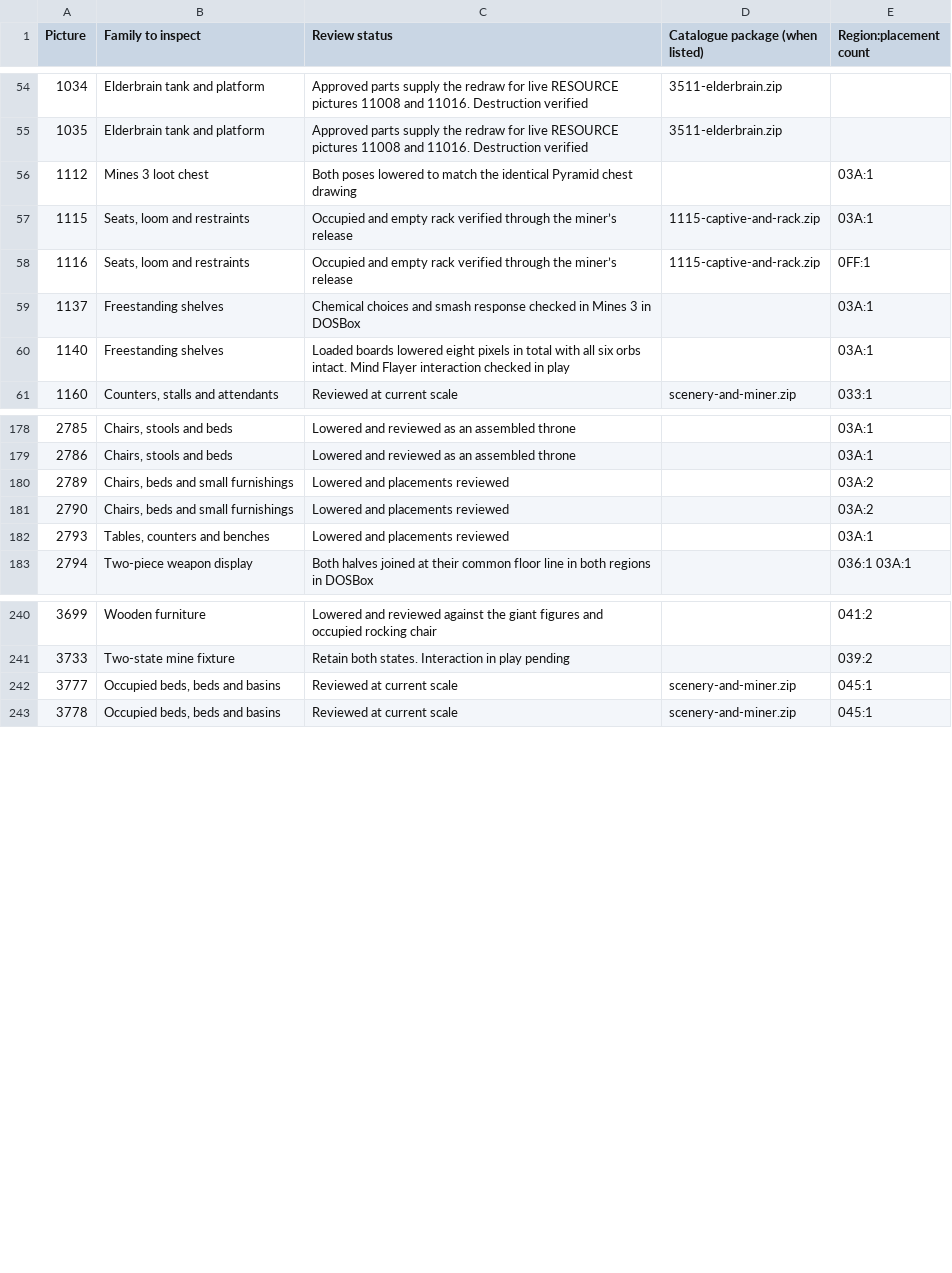
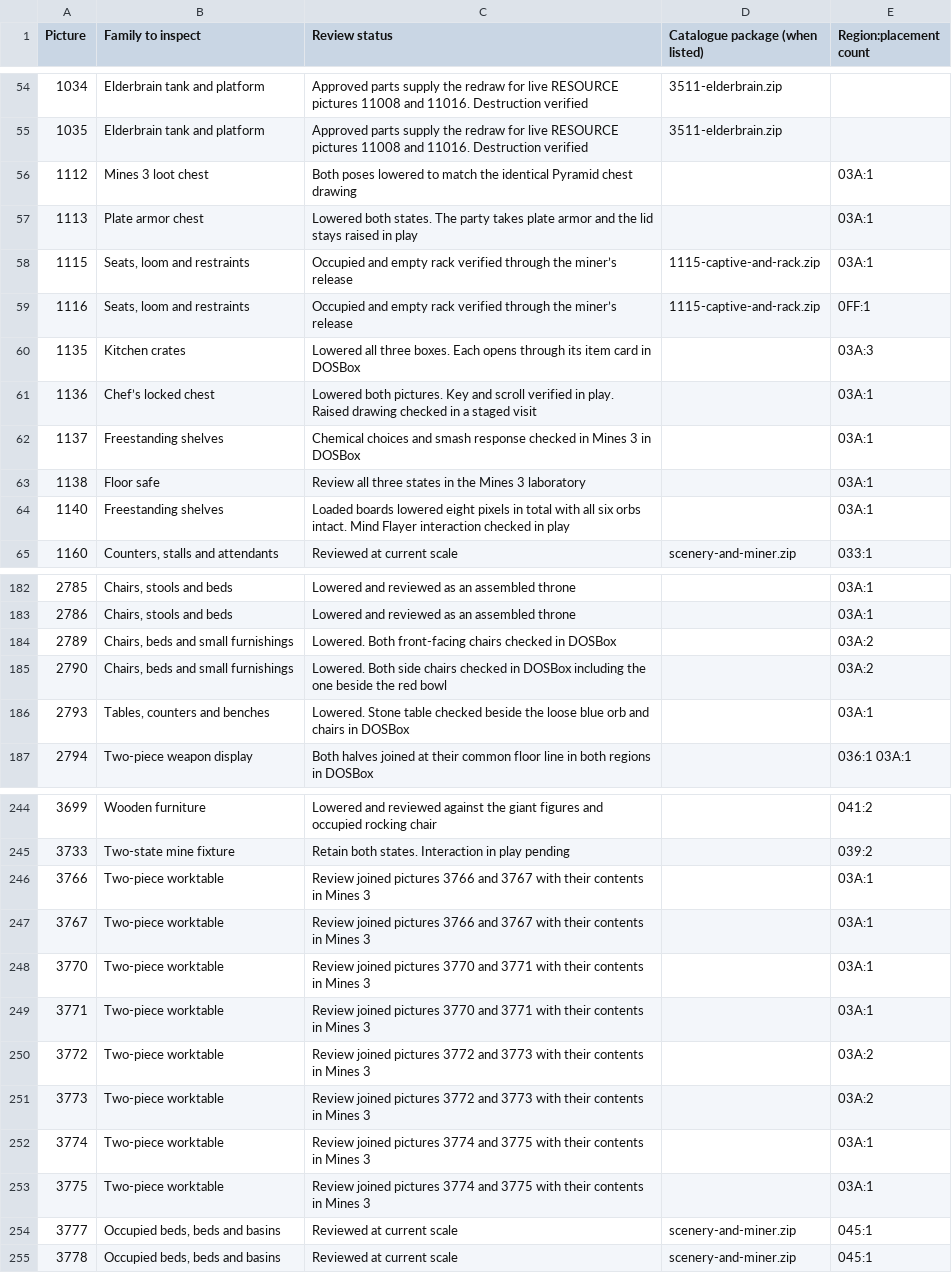
Before and after one commit to daaki85/darksun-obsidian-edition, a CSV file: reports/ravager-furniture/inventory.csv, drawn as a sheet; only a part is shown, gaps mark what is left out; the diff covers the shown part only.

Commit message:
Lower the Mines 3 kitchen crates and two hinged chests

```diff
--- a/reports/ravager-furniture/inventory.csv
+++ b/reports/ravager-furniture/inventory.csv
@@ -56,5 +56,9 @@ Picture,Family to inspect,Review status,Catalogue package (when listed),Region:p
 1112,Mines 3 loot chest,Both poses lowered to match the identical Pyramid chest drawing,,03A:1
+1113,Plate armor chest,Lowered both states. The party takes plate armor and the lid stays raised in play,,03A:1
 1115,"Seats, loom and restraints",Occupied and empty rack verified through the miner’s release,1115-captive-and-rack.zip,03A:1
 1116,"Seats, loom and restraints",Occupied and empty rack verified through the miner’s release,1115-captive-and-rack.zip,0FF:1
+1135,Kitchen crates,Lowered all three boxes. Each opens through its item card in DOSBox,,03A:3
+1136,Chef’s locked chest,Lowered both pictures. Key and scroll verified in play. Raised drawing checked in a staged visit,,03A:1
 1137,Freestanding shelves,Chemical choices and smash response checked in Mines 3 in DOSBox,,03A:1
+1138,Floor safe,Review all three states in the Mines 3 laboratory,,03A:1
 1140,Freestanding shelves,Loaded boards lowered eight pixels in total with all six orbs intact. Mind Flayer interaction checked in play,,03A:1
@@ -179,5 +183,5 @@ Picture,Family to inspect,Review status,Catalogue package (when listed),Region:p
 2786,"Chairs, stools and beds",Lowered and reviewed as an assembled throne,,03A:1
-2789,"Chairs, beds and small furnishings",Lowered and placements reviewed,,03A:2
-2790,"Chairs, beds and small furnishings",Lowered and placements reviewed,,03A:2
-2793,"Tables, counters and benches",Lowered and placements reviewed,,03A:1
+2789,"Chairs, beds and small furnishings",Lowered. Both front-facing chairs checked in DOSBox,,03A:2
+2790,"Chairs, beds and small furnishings",Lowered. Both side chairs checked in DOSBox including the one beside the red bowl,,03A:2
+2793,"Tables, counters and benches",Lowered. Stone table checked beside the loose blue orb and chairs in DOSBox,,03A:1
 2794,Two-piece weapon display,Both halves joined at their common floor line in both regions in DOSBox,,036:1 03A:1
@@ -241,2 +245,10 @@ Picture,Family to inspect,Review status,Catalogue package (when listed),Region:p
 3733,Two-state mine fixture,Retain both states. Interaction in play pending,,039:2
+3766,Two-piece worktable,Review joined pictures 3766 and 3767 with their contents in Mines 3,,03A:1
+3767,Two-piece worktable,Review joined pictures 3766 and 3767 with their contents in Mines 3,,03A:1
+3770,Two-piece worktable,Review joined pictures 3770 and 3771 with their contents in Mines 3,,03A:1
+3771,Two-piece worktable,Review joined pictures 3770 and 3771 with their contents in Mines 3,,03A:1
+3772,Two-piece worktable,Review joined pictures 3772 and 3773 with their contents in Mines 3,,03A:2
+3773,Two-piece worktable,Review joined pictures 3772 and 3773 with their contents in Mines 3,,03A:2
+3774,Two-piece worktable,Review joined pictures 3774 and 3775 with their contents in Mines 3,,03A:1
+3775,Two-piece worktable,Review joined pictures 3774 and 3775 with their contents in Mines 3,,03A:1
 3777,"Occupied beds, beds and basins",Reviewed at current scale,scenery-and-miner.zip,045:1
```
Also changed, not shown: 2 edited cells elsewhere in this file, 14 other files.
